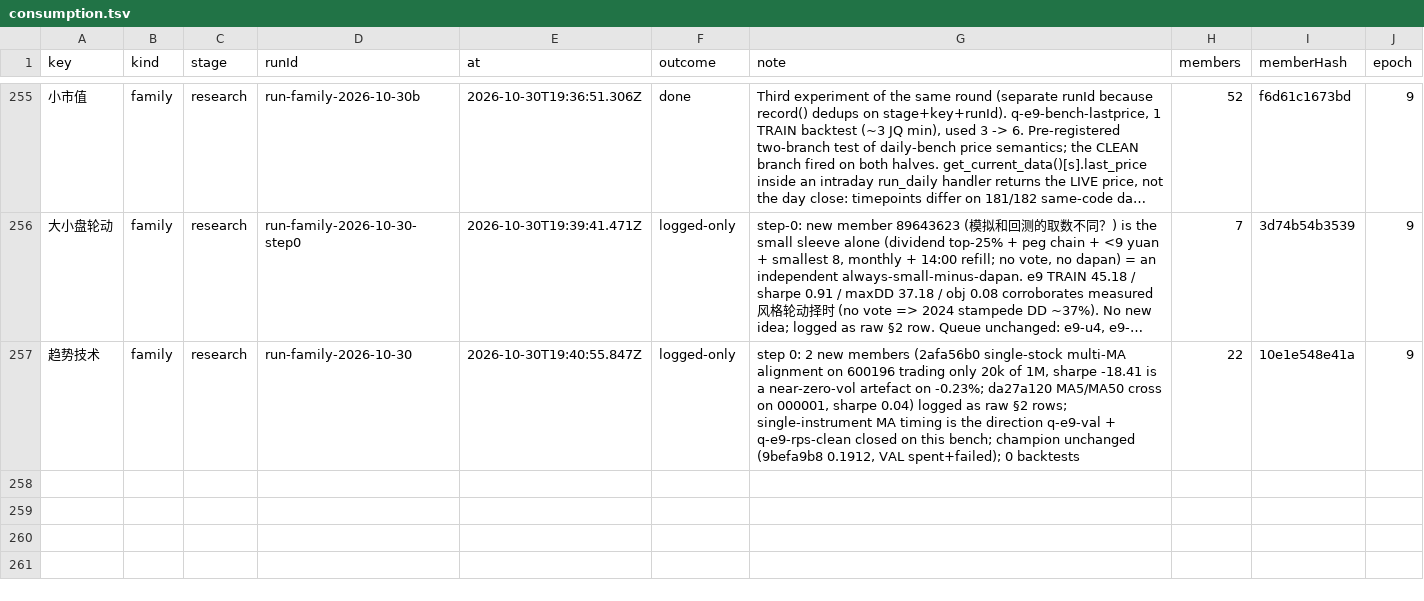
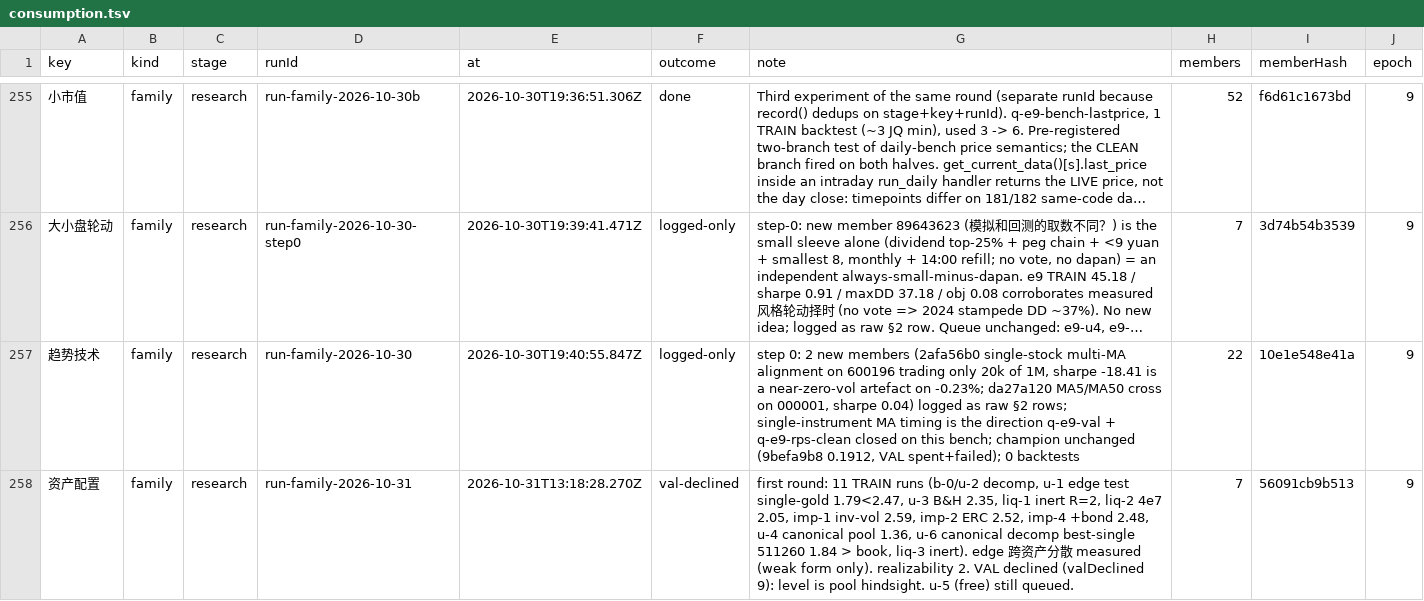
Before and after one commit to MohanShen/join-quant, a TSV file: data/consumption.tsv, drawn as a sheet; only a part is shown, gaps mark what is left out; long unchanged cells end in …; the diff names each change by its address in the sheet, - before the commit and + after, or states it on an @@ line.

```diff
--- a/data/consumption.tsv
+++ b/data/consumption.tsv
+row 258: 资产配置 | family | research | run-family-2026-10-31 | 2026-10-31T13:18:28.270Z | val-declined | first round: 11 TRAIN runs (b-0/u-2 decomp, u-1 edge test single-gold 1.79<2.47, u-3 B&H 2.35, liq-1 inert R=2, liq-2 4e7 2.05, imp-1 inv-vol 2.59, imp-2 ERC 2.52, imp-4 +bond 2.48, u-4 canonical pool 1.36, u-6 canonical decomp best-single 511260 1.84 > book, liq-3 inert). edge 跨资产分散 measured (weak form only). realizability 2. VAL declined (valDeclined 9): level is pool hindsight. u-5 (free) still queued. | 7 | 56091cb9b513 | 9
```
Also changed, not shown: 35 other files.
